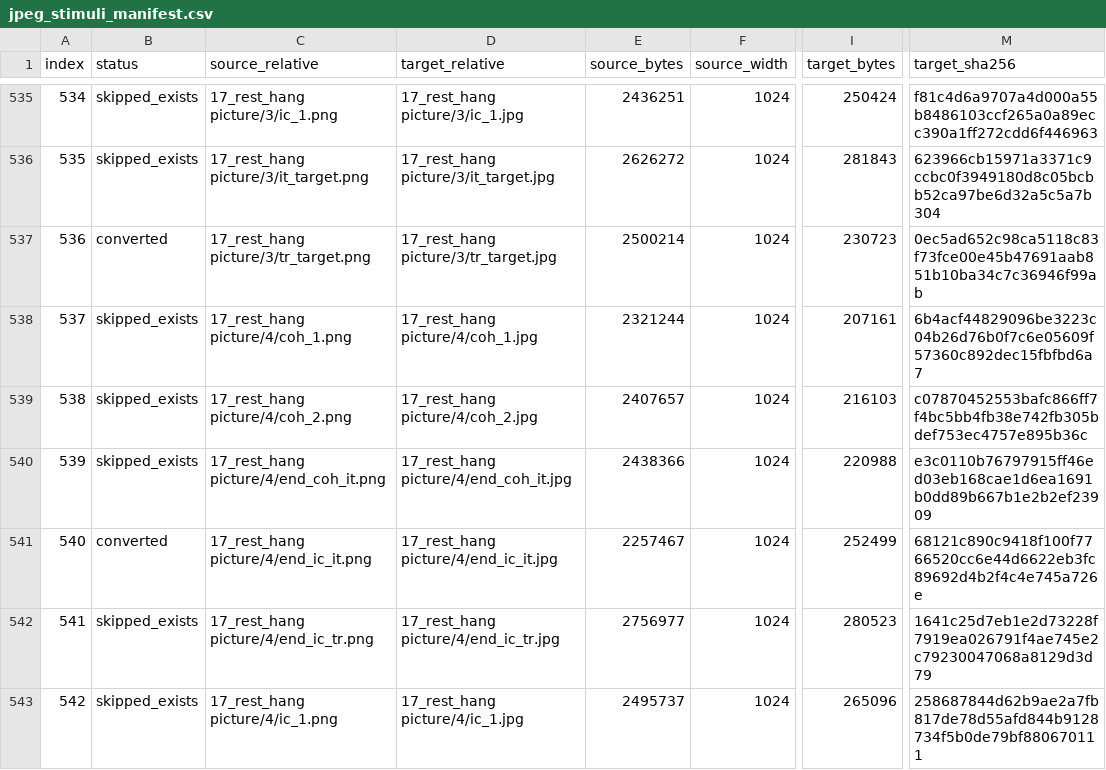
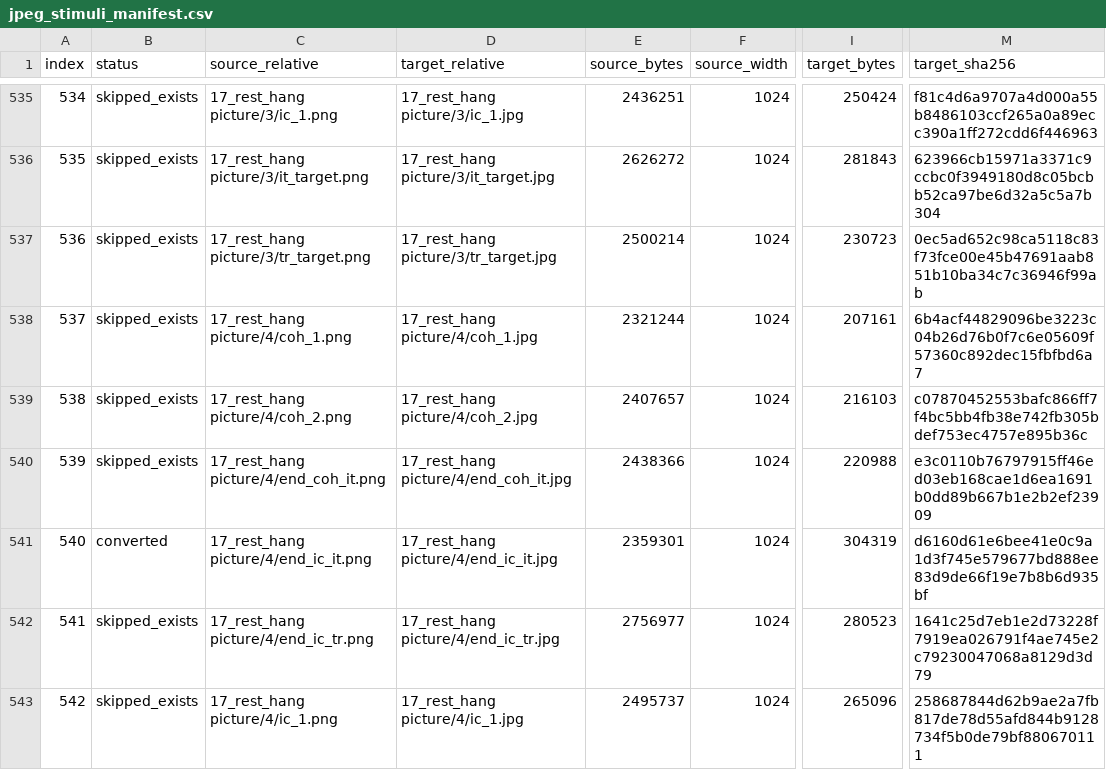
Before and after one commit to mkurg/gurung-stimuli, a CSV file: psychopy_gurung_v1/JpegStimuliFullRes/jpeg_stimuli_manifest.csv, drawn as a sheet; only a part is shown, gaps mark what is left out; the diff covers the shown part only; the diff names each change by its address in the sheet, - before the commit and + after, or states it on an @@ line.

```diff
--- a/psychopy_gurung_v1/JpegStimuliFullRes/jpeg_stimuli_manifest.csv
+++ b/psychopy_gurung_v1/JpegStimuliFullRes/jpeg_stimuli_manifest.csv
-B537 (status): converted
+B537 (status): skipped_exists
-E541 (source_bytes): 2257467
+E541 (source_bytes): 2359301
-I541 (target_bytes): 252499
+I541 (target_bytes): 304319
-M541 (target_sha256): 68121c890c9418f100f7766520cc6e44d6622eb3fc89692d4b2f4c4e745a726e
+M541 (target_sha256): d6160d61e6bee41e0c9a1d3f745e579677bd888ee83d9de66f19e7b8b6d935bf
```
Also changed, not shown: 134 edited cells elsewhere in this file, 26 other files.
